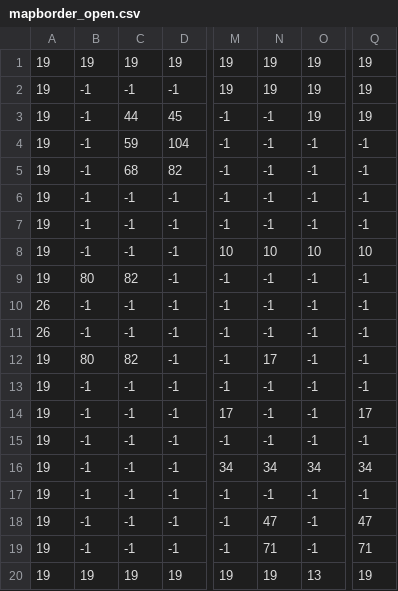
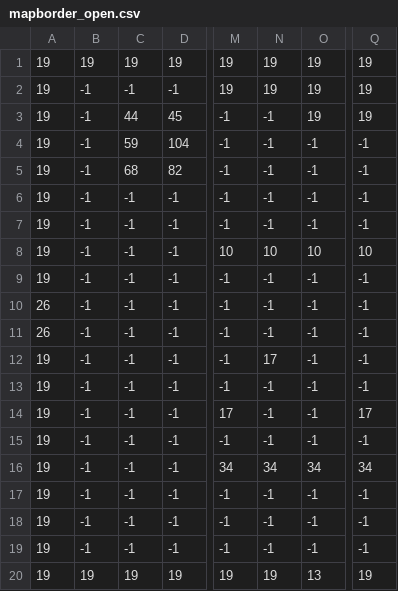
Before and after one commit to lukasschneider/gorilla-morilla, a CSV file: maps/tp_bottom_left/mapborder_open.csv, drawn as a sheet; only a part is shown, gaps mark what is left out; the diff names each change by its address in the sheet, - before the commit and + after, or states it on an @@ line.

Commit message:
removed open gates to prevent stuck in door, when area cleared

```diff
--- a/maps/tp_bottom_left/mapborder_open.csv
+++ b/maps/tp_bottom_left/mapborder_open.csv
-B9: 80
+B9: -1
-C9: 82
+C9: -1
-B12: 80
+B12: -1
-C12: 82
+C12: -1
-N18: 47
+N18: -1
-Q18: 47
+Q18: -1
-N19: 71
+N19: -1
-Q19: 71
+Q19: -1
```
Also changed, not shown: maps/tp_bottom_right/mapborder_open.csv, maps/tp_right/mapborder_open.csv, 4 other files.
